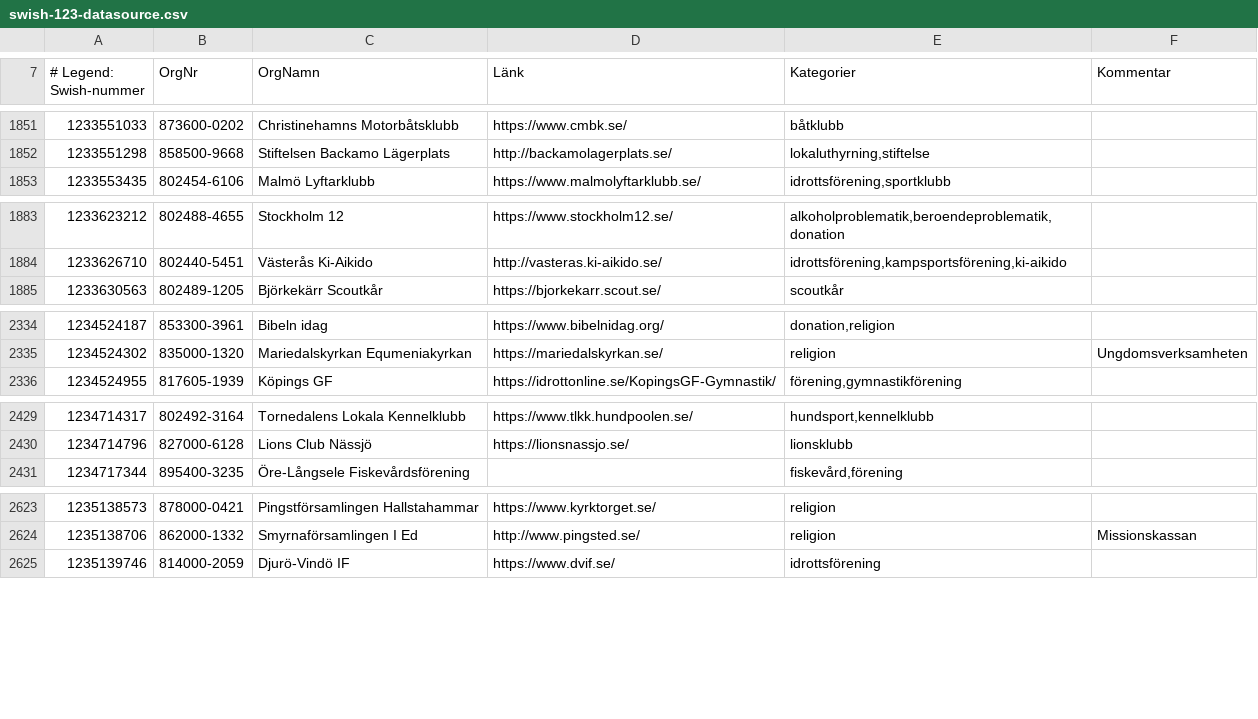
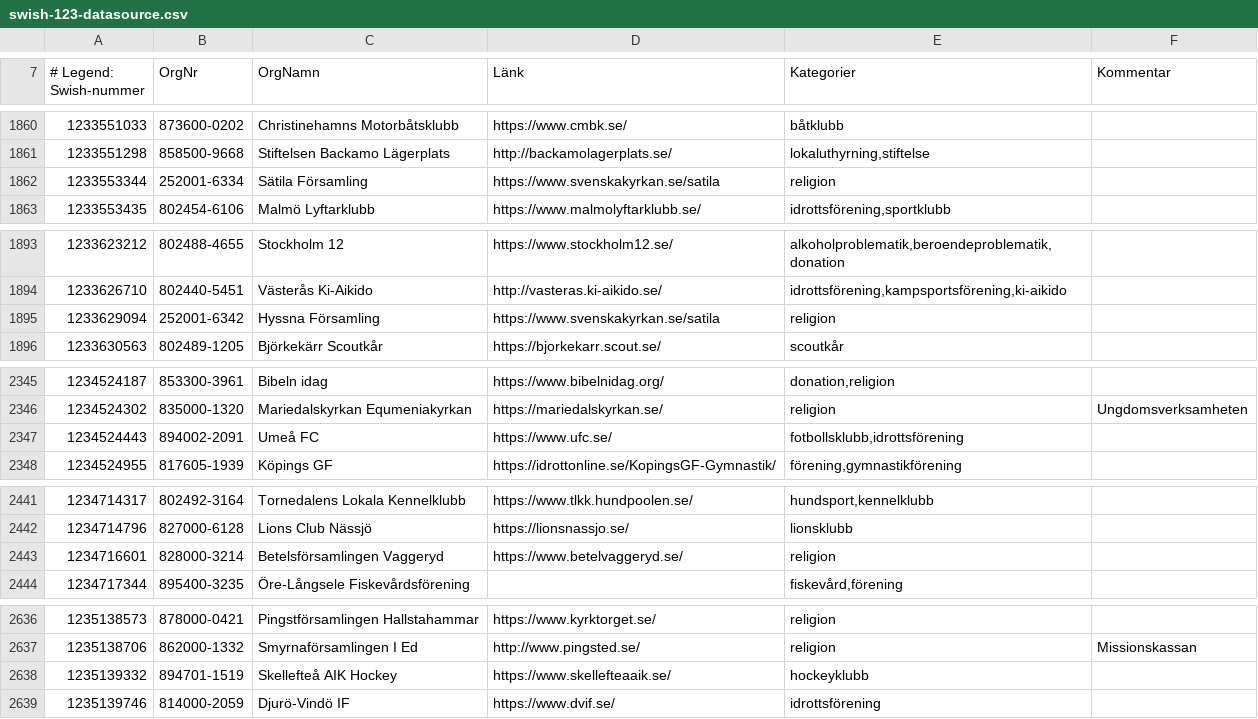
Before and after one commit to cisene/swish-123, a CSV file: text/swish-123-datasource.csv, drawn as a sheet; only a part is shown, gaps mark what is left out; the diff covers the shown part only; the diff names each change by its address in the sheet, - before the commit and + after, or states it on an @@ line.

```diff
--- a/text/swish-123-datasource.csv
+++ b/text/swish-123-datasource.csv
+row 1862: 1233553344 | 252001-6334 | Sätila Församling | https://www.svenskakyrkan.se/satila | religion
+row 1895: 1233629094 | 252001-6342 | Hyssna Församling | https://www.svenskakyrkan.se/satila | religion
+row 2347: 1234524443 | 894002-2091 | Umeå FC | https://www.ufc.se/ | fotbollsklubb,idrottsförening
+row 2443: 1234716601 | 828000-3214 | Betelsförsamlingen Vaggeryd | https://www.betelvaggeryd.se/ | religion
+row 2638: 1235139332 | 894701-1519 | Skellefteå AIK Hockey | https://www.skellefteaaik.se/ | hockeyklubb
```
Also changed, not shown: 14 added rows and 1 edited cell elsewhere in this file, text/swish-123-datasource.tsv, 4 other files.
